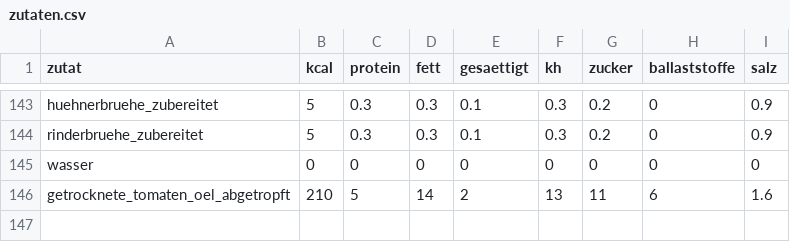
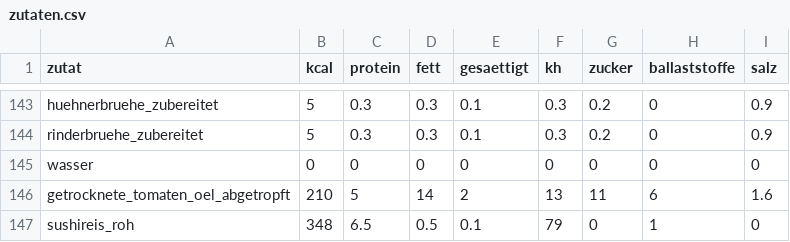
Before and after one commit to mdbts9qghm-max/Recipe, a CSV file: zutaten.csv, drawn as a sheet; only a part is shown, gaps mark what is left out.

```diff
--- a/zutaten.csv
+++ b/zutaten.csv
@@ -146 +146,2 @@ wasser,0,0,0,0,0,0,0,0
 getrocknete_tomaten_oel_abgetropft,210,5,14,2,13,11,6,1.6
+sushireis_roh,348,6.5,0.5,0.1,79,0,1,0
```
Also changed, not shown: 12 other files.
